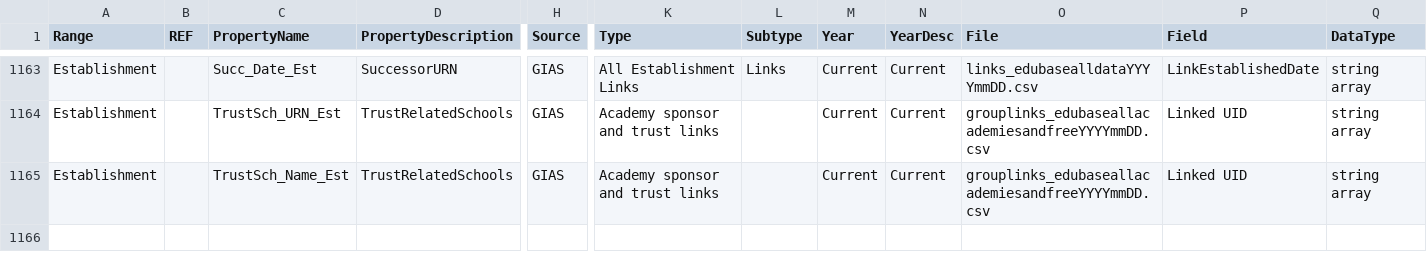
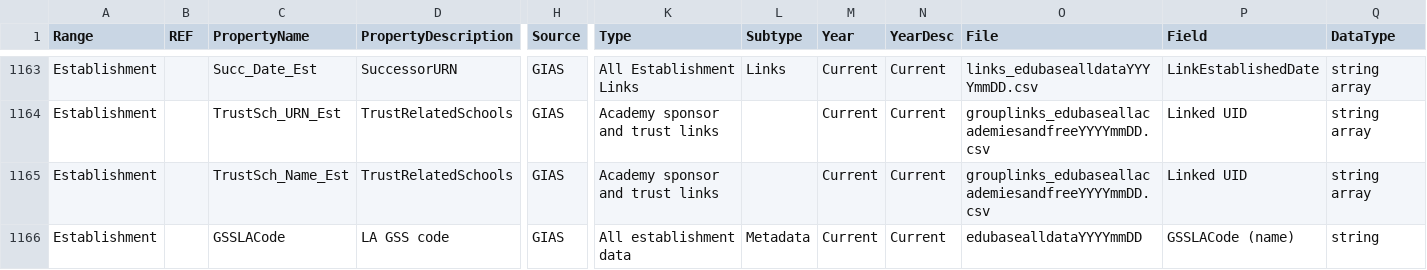
Before and after one commit to DFE-Digital/sap-public, a CSV file: SAPData/DataMap/datamap.csv, drawn as a sheet; only a part is shown, gaps mark what is left out; rows hold the shown columns only; the diff names each change by its address in the sheet, - before the commit and + after, or states it on an @@ line.

Commit message:
add GSSLaCode to establishment view (#143)

```diff
--- a/SAPData/DataMap/datamap.csv
+++ b/SAPData/DataMap/datamap.csv
+row 1166: Establishment |  | GSSLACode | LA GSS code | GIAS | All establishment data | Metadata | Current | Current | edubasealldataYYYYmmDD | GSSLACode (name) | string
```
Also changed, not shown: 1 other file.
